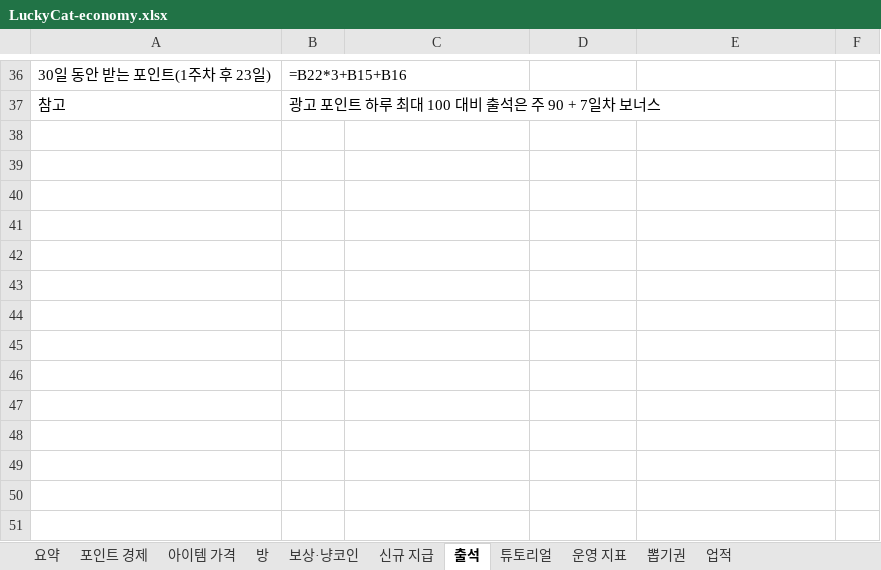
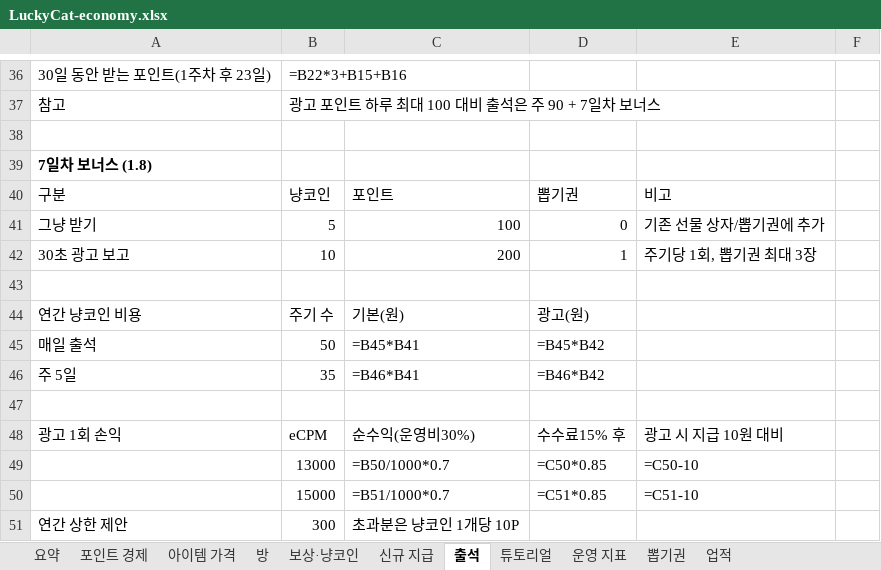
Before and after one commit to kwt0821-toss/good_luck_today, an Excel workbook: config/LuckyCat-economy.xlsx, sheet 출석, drawn as a sheet; only a part is shown, gaps mark what is left out; values as stored, in another font and other column widths than the file's, no borders; formulas without a stored value are shown as written; the diff names each change by its address in the sheet, - before the commit and + after, or states it on an @@ line.

```diff
--- a/config/LuckyCat-economy.xlsx (sheet 출석)
+++ b/config/LuckyCat-economy.xlsx (sheet 출석)
+row 38: (empty)
+row 39: 7일차 보너스 (1.8)
+row 40: 구분 | 냥코인 | 포인트 | 뽑기권 | 비고
+row 41: 그냥 받기 | 5 | 100 | 0 | 기존 선물 상자/뽑기권에 추가
+row 42: 30초 광고 보고 | 10 | 200 | 1 | 주기당 1회, 뽑기권 최대 3장
+row 43: (empty)
+row 44: 연간 냥코인 비용 | 주기 수 | 기본(원) | 광고(원)
+row 45: 매일 출석 | 50 | =B45*B41 | =B45*B42
+row 46: 주 5일 | 35 | =B46*B41 | =B46*B42
+row 47: (empty)
+row 48: 광고 1회 손익 | eCPM | 순수익(운영비30%) | 수수료15% 후 | 광고 시 지급 10원 대비
+row 49:  | 13000 | =B50/1000*0.7 | =C50*0.85 | =C50-10
+row 50:  | 15000 | =B51/1000*0.7 | =C51*0.85 | =C51-10
+row 51: 연간 상한 제안 | 300 | 초과분은 냥코인 1개당 10P
```
Also changed, not shown: sheet 보상·냥코인, 3 other files.
